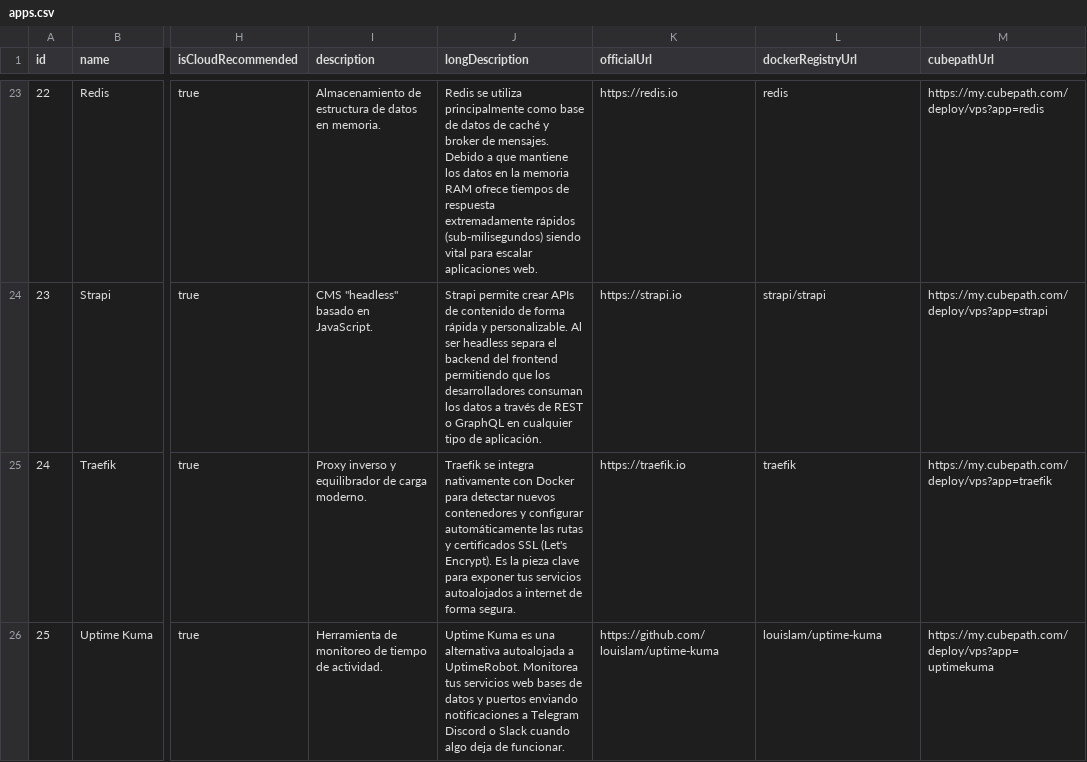
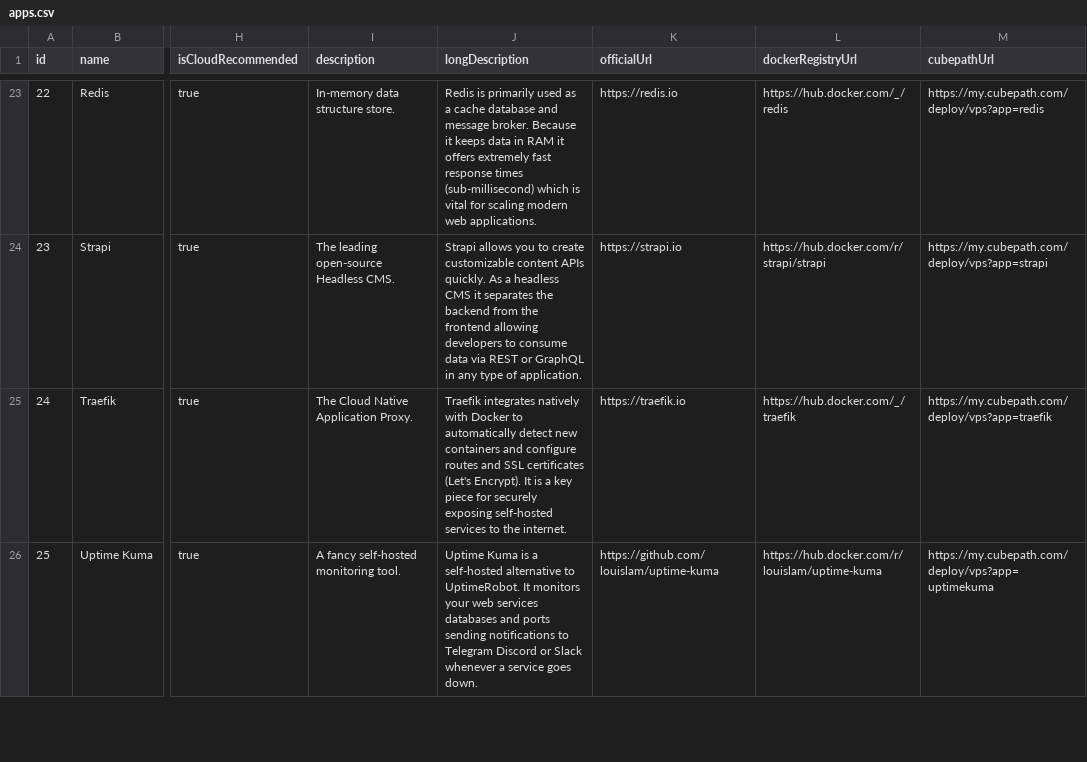
Before and after one commit to devRobots/canihost, a CSV file: prisma/data/apps.csv, drawn as a sheet; only a part is shown, gaps mark what is left out; the diff covers the shown part only; the diff names each change by its address in the sheet, - before the commit and + after, or states it on an @@ line.

Commit message:
feat: update application and bundle data in `apps.csv` and `bundles.csv`

```diff
--- a/prisma/data/apps.csv
+++ b/prisma/data/apps.csv
-I23 (description): Almacenamiento de estructura de datos en memoria.
+I23 (description): In-memory data structure store.
-J23 (longDescription): Redis se utiliza principalmente como base de datos de caché y broker de mensajes. Debido a que mantiene los datos en la memoria RAM ofrece tiempos de respuesta extremadamente rápidos (sub-milisegundos) siendo vital para escalar aplicaciones web.
+J23 (longDescription): Redis is primarily used as a cache database and message broker. Because it keeps data in RAM it offers extremely fast response times (sub-millisecond) which is vital for scaling modern web applications.
-L23 (dockerRegistryUrl): redis
+L23 (dockerRegistryUrl): https://hub.docker.com/_/redis
-I24 (description): CMS "headless" basado en JavaScript.
+I24 (description): The leading open-source Headless CMS.
-J24 (longDescription): Strapi permite crear APIs de contenido de forma rápida y personalizable. Al ser headless separa el backend del frontend permitiendo que los desarrolladores consuman los datos a través de REST o GraphQL en cualquier tipo de aplicación.
+J24 (longDescription): Strapi allows you to create customizable content APIs quickly. As a headless CMS it separates the backend from the frontend allowing developers to consume data via REST or GraphQL in any type of application.
-L24 (dockerRegistryUrl): strapi/strapi
+L24 (dockerRegistryUrl): https://hub.docker.com/r/strapi/strapi
-I25 (description): Proxy inverso y equilibrador de carga moderno.
+I25 (description): The Cloud Native Application Proxy.
-J25 (longDescription): Traefik se integra nativamente con Docker para detectar nuevos contenedores y configurar automáticamente las rutas y certificados SSL (Let's Encrypt). Es la pieza clave para exponer tus servicios autoalojados a internet de forma segura.
+J25 (longDescription): Traefik integrates natively with Docker to automatically detect new containers and configure routes and SSL certificates (Let's Encrypt). It is a key piece for securely exposing self-hosted services to the internet.
-L25 (dockerRegistryUrl): traefik
+L25 (dockerRegistryUrl): https://hub.docker.com/_/traefik
-I26 (description): Herramienta de monitoreo de tiempo de actividad.
+I26 (description): A fancy self-hosted monitoring tool.
-J26 (longDescription): Uptime Kuma es una alternativa autoalojada a UptimeRobot. Monitorea tus servicios web bases de datos y puertos enviando notificaciones a Telegram Discord o Slack cuando algo deja de funcionar.
+J26 (longDescription): Uptime Kuma is a self-hosted alternative to UptimeRobot. It monitors your web services databases and ports sending notifications to Telegram Discord or Slack whenever a service goes down.
-L26 (dockerRegistryUrl): louislam/uptime-kuma
+L26 (dockerRegistryUrl): https://hub.docker.com/r/louislam/uptime-kuma
```
Also changed, not shown: 74 edited cells elsewhere in this file, prisma/data/bundles.csv.
